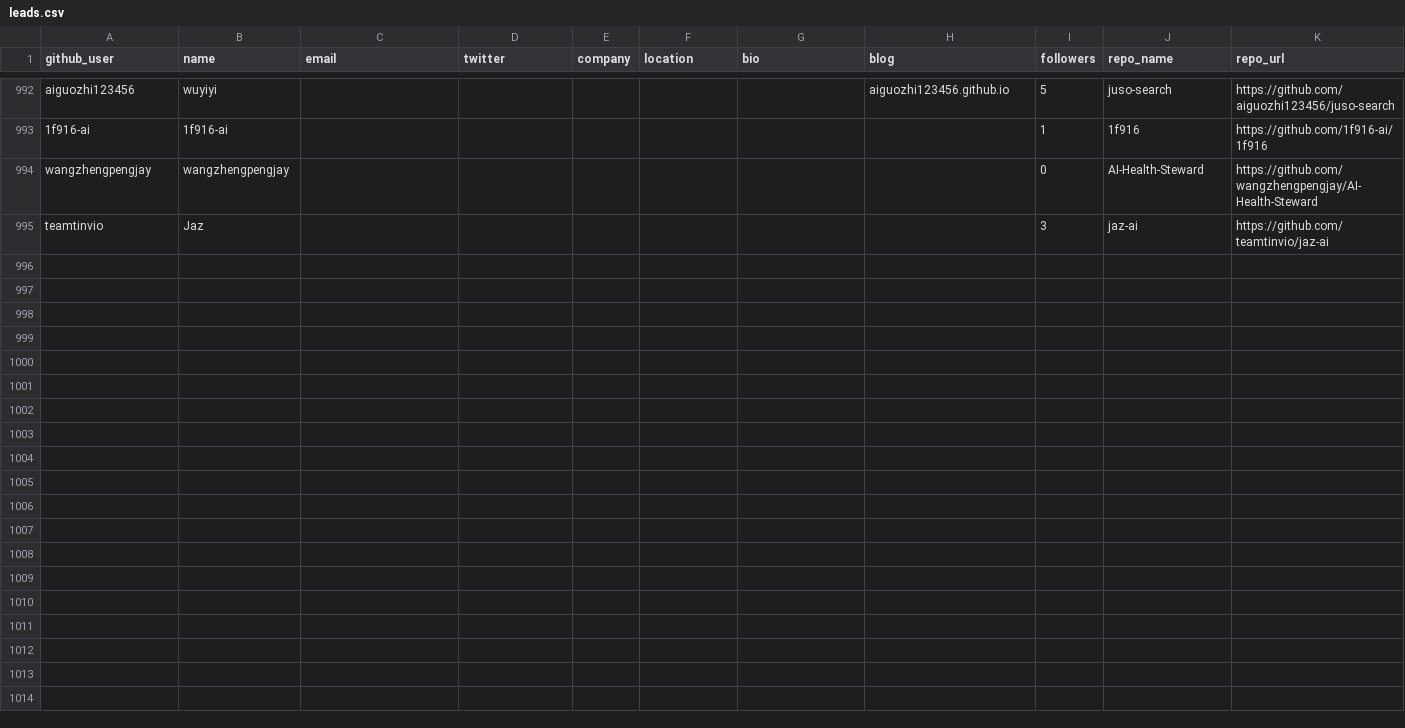
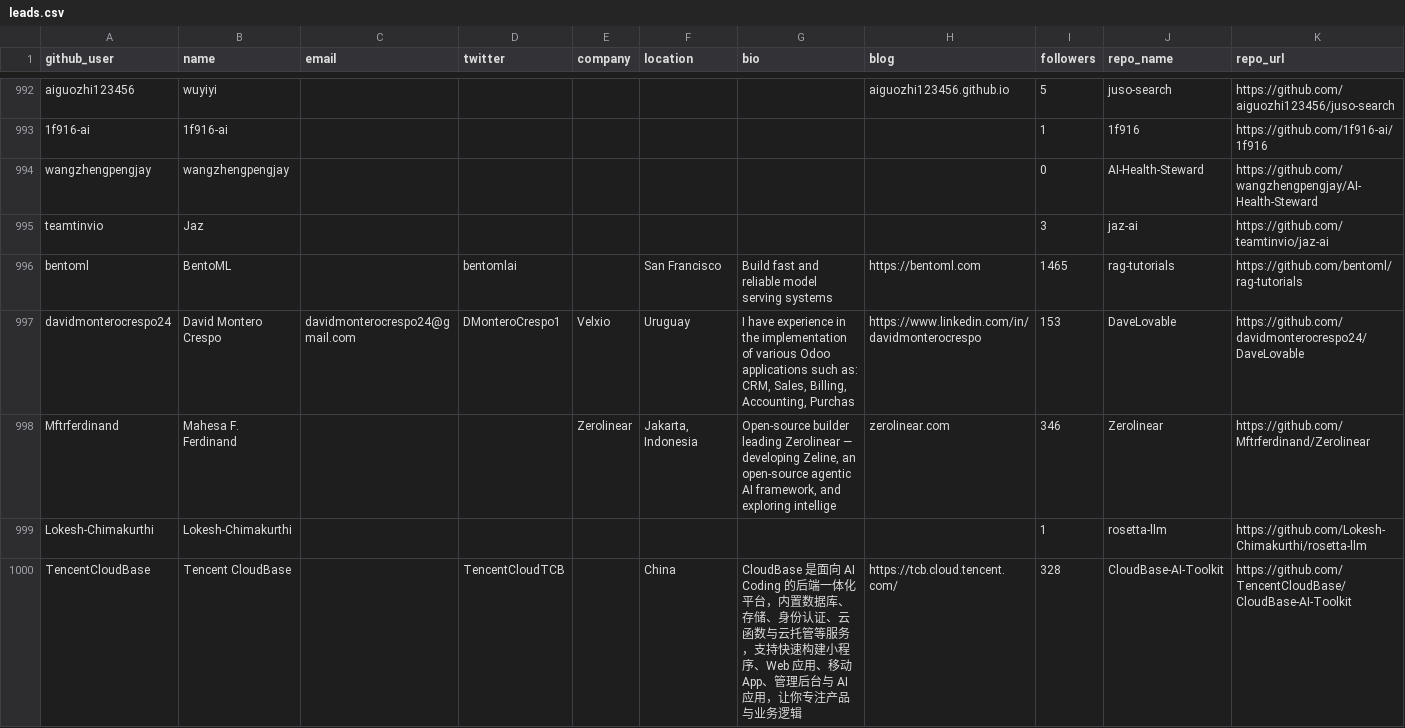
Before and after one commit to Soufianeazz/agentlens, a CSV file: agents/leads.csv, drawn as a sheet; only a part is shown, gaps mark what is left out; rows hold the shown columns only; the diff names each change by its address in the sheet, - before the commit and + after, or states it on an @@ line.

```diff
--- a/agents/leads.csv
+++ b/agents/leads.csv
+row 996: bentoml | BentoML |  | bentomlai |  | San Francisco | Build fast and reliable model serving systems | https://bentoml.com | 1465 | rag-tutorials | https://github.com/bentoml/rag-tutorials
+row 997: davidmonterocrespo24 | David Montero Crespo | davidmonterocrespo24@gmail.com | DMonteroCrespo1 | Velxio | Uruguay | I have experience in the implementation of various Odoo applications such as: CRM, Sales, Billing, Accounting, Purchas | https://www.linkedin.com/in/davidmonterocrespo | 153 | DaveLovable | https://github.com/davidmonterocrespo24/DaveLovable
+row 998: Mftrferdinand | Mahesa F. Ferdinand |  |  | Zerolinear | Jakarta, Indonesia | Open-source builder leading Zerolinear — developing Zeline, an open-source agentic AI framework, and exploring intellige | zerolinear.com | 346 | Zerolinear | https://github.com/Mftrferdinand/Zerolinear
+row 999: Lokesh-Chimakurthi | Lokesh-Chimakurthi |  |  |  |  |  |  | 1 | rosetta-llm | https://github.com/Lokesh-Chimakurthi/rosetta-llm
+row 1000: TencentCloudBase | Tencent CloudBase |  | TencentCloudTCB |  | China | CloudBase 是面向 AI Coding 的后端一体化平台，内置数据库、存储、身份认证、云函数与云托管等服务，支持快速构建小程序、Web 应用、移动 App、管理后台与 AI 应用，让你专注产品与业务逻辑 | https://tcb.cloud.tencent.com/ | 328 | CloudBase-AI-Toolkit | https://github.com/TencentCloudBase/CloudBase-AI-Toolkit
```
